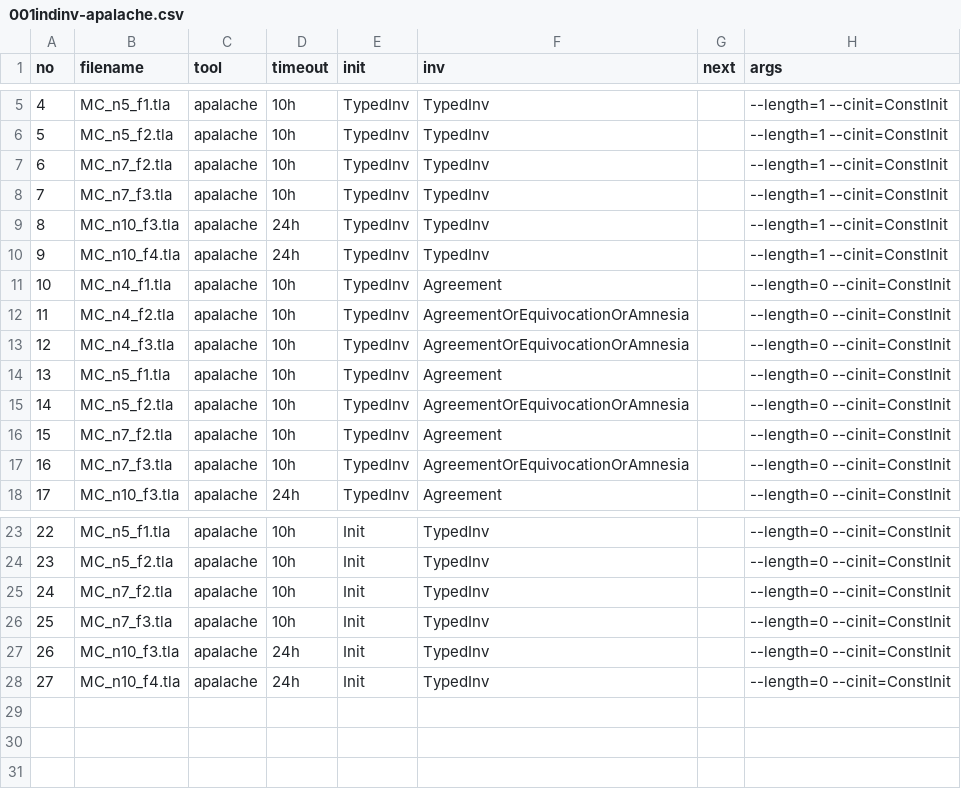
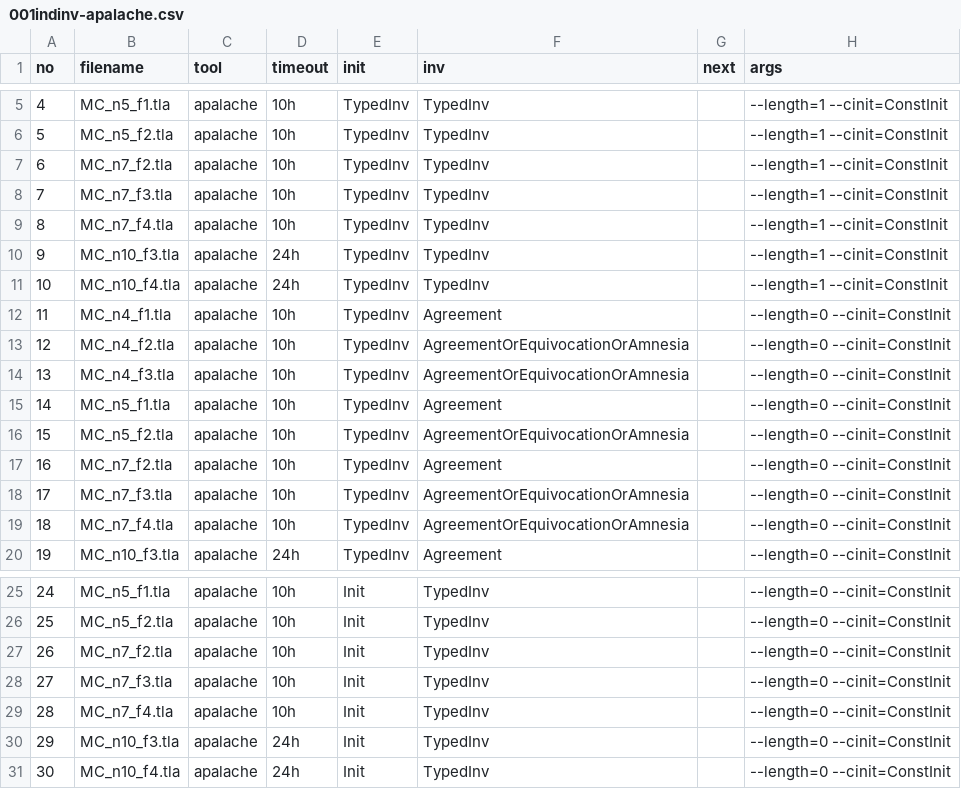
Before and after one commit to informalsystems/verification, a CSV file: spec/fork-cases/001indinv-apalache.csv, drawn as a sheet; only a part is shown, gaps mark what is left out; addresses are those after the commit; the diff names each change by its address in the sheet, - before the commit and + after, or states it on an @@ line.

```diff
--- a/spec/fork-cases/001indinv-apalache.csv
+++ b/spec/fork-cases/001indinv-apalache.csv
+row 9: 8 | MC_n7_f4.tla | apalache | 10h | TypedInv | TypedInv |  | --length=1 --cinit=ConstInit
@@ column A (no) renumbered from row 10 down @@
+row 19: 18 | MC_n7_f4.tla | apalache | 10h | TypedInv | AgreementOrEquivocationOrAmnesia |  | --length=0 --cinit=ConstInit
+row 29: 28 | MC_n7_f4.tla | apalache | 10h | Init | TypedInv |  | --length=0 --cinit=ConstInit
```
Also changed, not shown: 12 other files.
